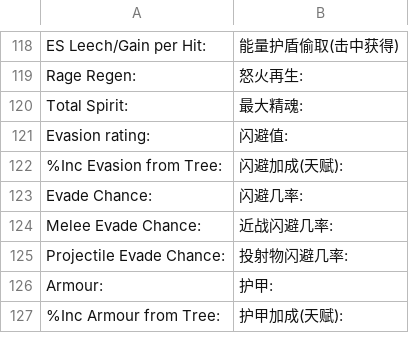
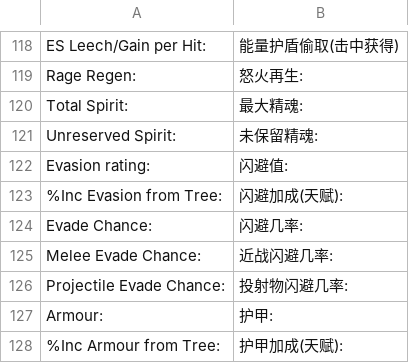
Before and after one commit to Chuanhsing/PoeCharm2, a CSV file: Data/Translate/zh-rCN/BuildDisplayStats.csv, drawn as a sheet; only a part is shown, gaps mark what is left out; the diff names each change by its address in the sheet, - before the commit and + after, or states it on an @@ line.

Commit message:
Update BuildDisplayStats.csv

```diff
--- a/Data/Translate/zh-rCN/BuildDisplayStats.csv
+++ b/Data/Translate/zh-rCN/BuildDisplayStats.csv
+row 121: Unreserved Spirit: | 未保留精魂:
```
